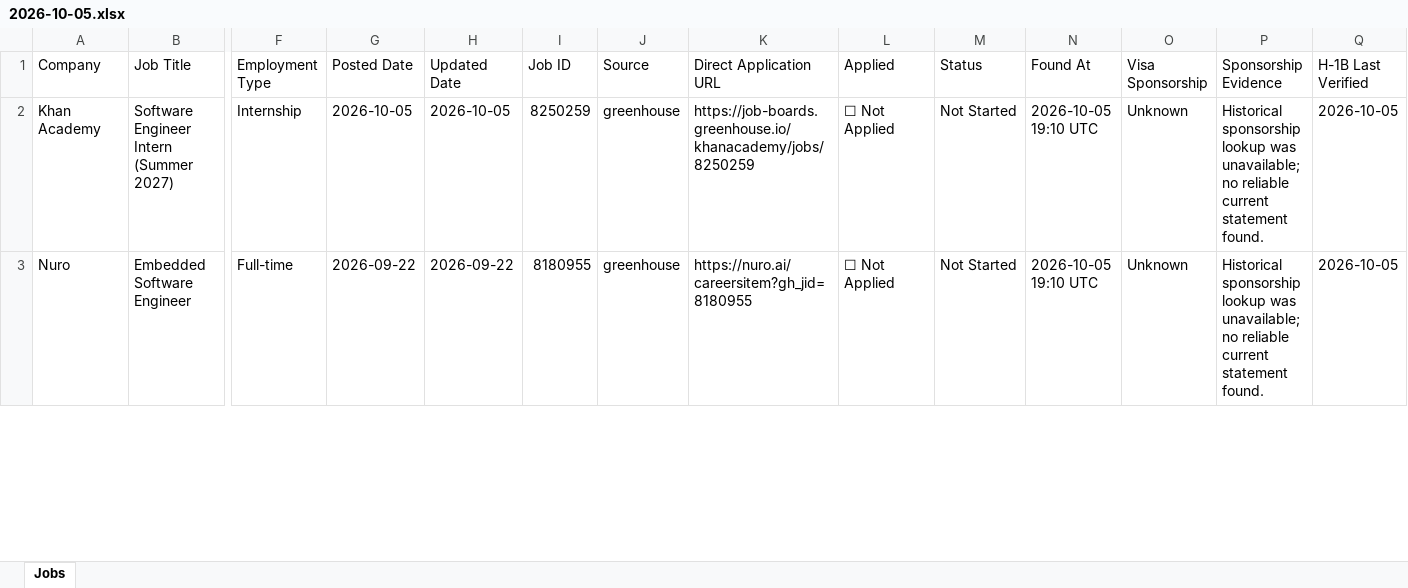
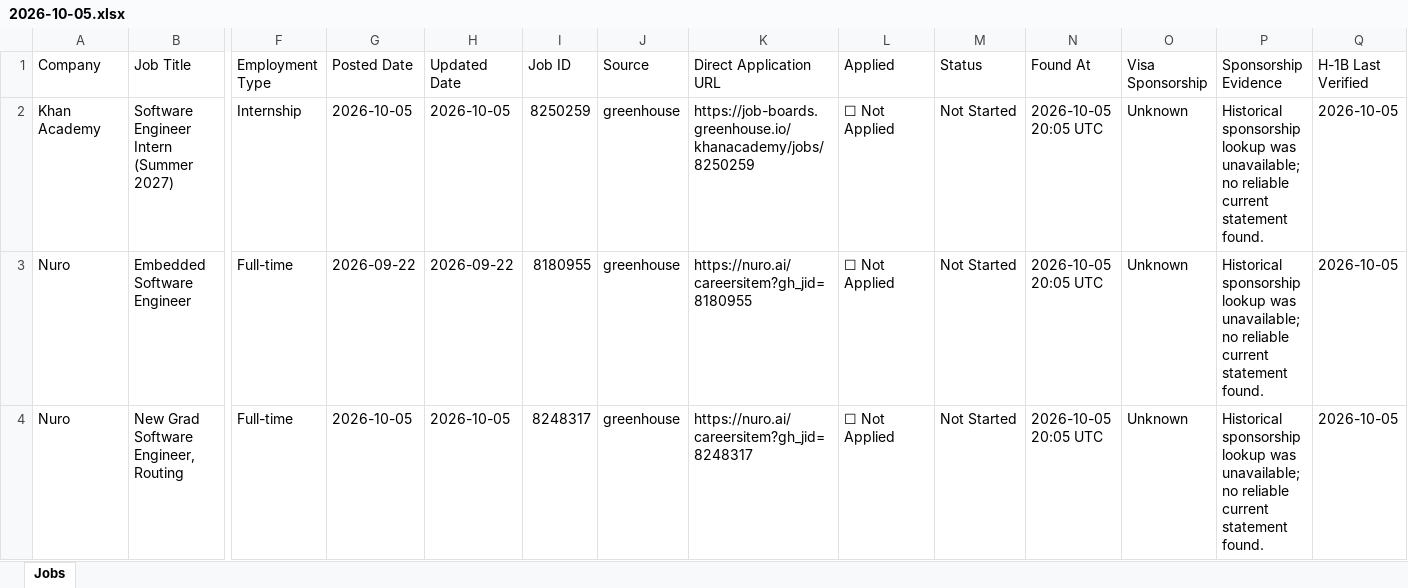
Before and after one commit to deshpande-atharva/JobSearcher, an Excel workbook: data/archive/2026-10-05.xlsx, sheet Jobs, drawn as a sheet; only a part is shown, gaps mark what is left out; values as stored, in another font and other column widths than the file's, no cell formats; rows hold the shown columns only; the diff covers the shown part only; the diff names each change by its address in the sheet, - before the commit and + after, or states it on an @@ line.

```diff
--- a/data/archive/2026-10-05.xlsx (sheet Jobs)
+++ b/data/archive/2026-10-05.xlsx (sheet Jobs)
-N2:N3 (Found At): 2026-10-05 19:10 UTC
+N2:N3 (Found At): 2026-10-05 20:05 UTC
+row 4: Nuro | New Grad Software Engineer, Routing | Full-time | 2026-10-05 | 2026-10-05 | 8248317 | greenhouse | https://nuro.ai/careersitem?gh_jid=8248317 | ☐ Not Applied | Not Started | 2026-10-05 20:05 UTC | Unknown | Historical sponsorship lookup was unavailable; no reliable current statement found. | 2026-10-05
```
Also changed, not shown: 9 edited cells elsewhere in this sheet, cell formats, 2 other files.
